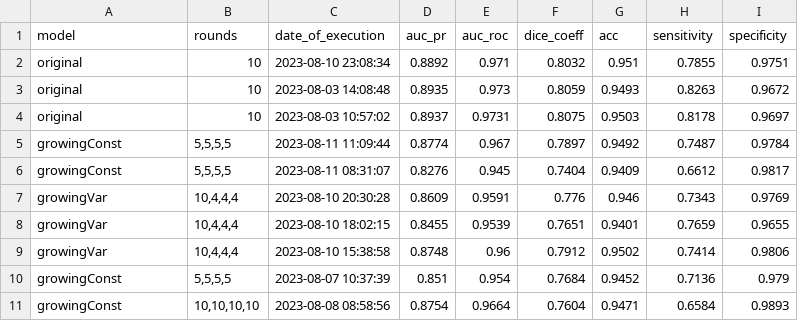
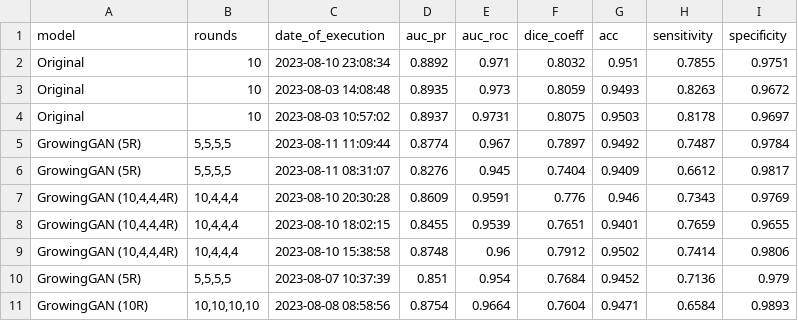
Before and after one commit to RedSweaterGuy/Retinal-Growing-GAN, a CSV file: RetinaGANstats/runs_new.csv, drawn as a sheet.

```diff
--- a/RetinaGANstats/runs_new.csv
+++ b/RetinaGANstats/runs_new.csv
@@ -1,11 +1,11 @@
 "model","rounds","date_of_execution","auc_pr","auc_roc","dice_coeff","acc","sensitivity","specificity"
-"original","10",2023-08-10 23:08:34,0.8892,0.971,0.8032,0.951,0.7855,0.9751
-"original","10",2023-08-03 14:08:48,0.8935,0.973,0.8059,0.9493,0.8263,0.9672
-"original","10",2023-08-03 10:57:02,0.8937,0.9731,0.8075,0.9503,0.8178,0.9697
-"growingConst","5,5,5,5",2023-08-11 11:09:44,0.8774,0.967,0.7897,0.9492,0.7487,0.9784
-"growingConst","5,5,5,5",2023-08-11 08:31:07,0.8276,0.945,0.7404,0.9409,0.6612,0.9817
-"growingVar","10,4,4,4",2023-08-10 20:30:28,0.8609,0.9591,0.776,0.946,0.7343,0.9769
-"growingVar","10,4,4,4",2023-08-10 18:02:15,0.8455,0.9539,0.7651,0.9401,0.7659,0.9655
-"growingVar","10,4,4,4",2023-08-10 15:38:58,0.8748,0.96,0.7912,0.9502,0.7414,0.9806
-"growingConst","5,5,5,5",2023-08-07 10:37:39,0.851,0.954,0.7684,0.9452,0.7136,0.979
-"growingConst","10,10,10,10",2023-08-08 08:58:56,0.8754,0.9664,0.7604,0.9471,0.6584,0.9893
+"Original","10",2023-08-10 23:08:34,0.8892,0.971,0.8032,0.951,0.7855,0.9751
+"Original","10",2023-08-03 14:08:48,0.8935,0.973,0.8059,0.9493,0.8263,0.9672
+"Original","10",2023-08-03 10:57:02,0.8937,0.9731,0.8075,0.9503,0.8178,0.9697
+"GrowingGAN (5R)","5,5,5,5",2023-08-11 11:09:44,0.8774,0.967,0.7897,0.9492,0.7487,0.9784
+"GrowingGAN (5R)","5,5,5,5",2023-08-11 08:31:07,0.8276,0.945,0.7404,0.9409,0.6612,0.9817
+"GrowingGAN (10,4,4,4R)","10,4,4,4",2023-08-10 20:30:28,0.8609,0.9591,0.776,0.946,0.7343,0.9769
+"GrowingGAN (10,4,4,4R)","10,4,4,4",2023-08-10 18:02:15,0.8455,0.9539,0.7651,0.9401,0.7659,0.9655
+"GrowingGAN (10,4,4,4R)","10,4,4,4",2023-08-10 15:38:58,0.8748,0.96,0.7912,0.9502,0.7414,0.9806
+"GrowingGAN (5R)","5,5,5,5",2023-08-07 10:37:39,0.851,0.954,0.7684,0.9452,0.7136,0.979
+"GrowingGAN (10R)","10,10,10,10",2023-08-08 08:58:56,0.8754,0.9664,0.7604,0.9471,0.6584,0.9893
```
Also changed, not shown: RetinaGANstats/runs_all.csv, 2 other files.
